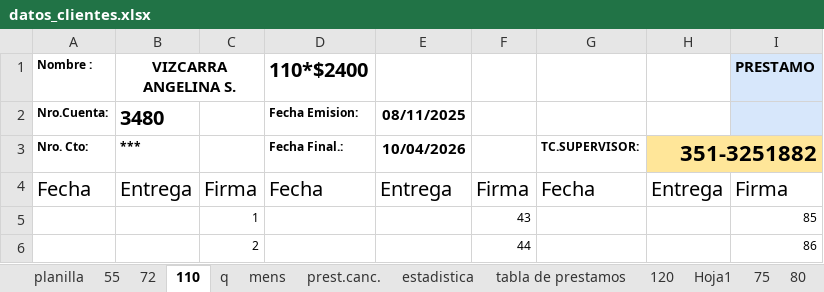
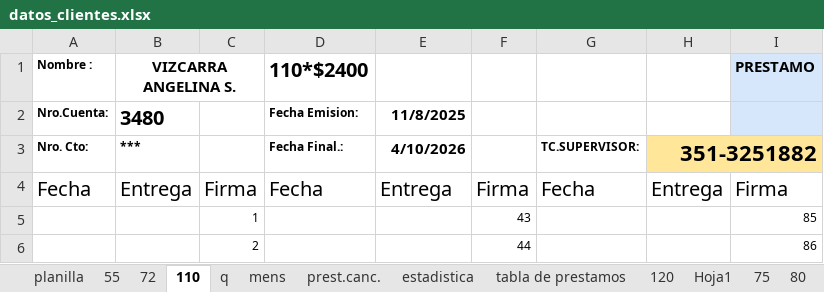
Before and after one commit to Masterizado10/Proyecto_creditosjardin, an Excel workbook: datos_clientes.xlsx, sheet 110, drawn as a sheet; only a part is shown; values as stored, in another font and other column widths than the file's, no borders; the diff names each change by its address in the sheet, - before the commit and + after, or states it on an @@ line.

```diff
--- a/datos_clientes.xlsx (sheet 110)
+++ b/datos_clientes.xlsx (sheet 110)
-E2: 08/11/2025
+E2: 11/8/2025
-E3: 10/04/2026
+E3: 4/10/2026
```
Also changed, not shown: sheet prest.canc., sheet planilla, sheet estadistica, sheet 55, sheet 75, sheet 120, 1 more sheet, formulas that keep their value, hidden cells, charts or pictures, 2 other files.
